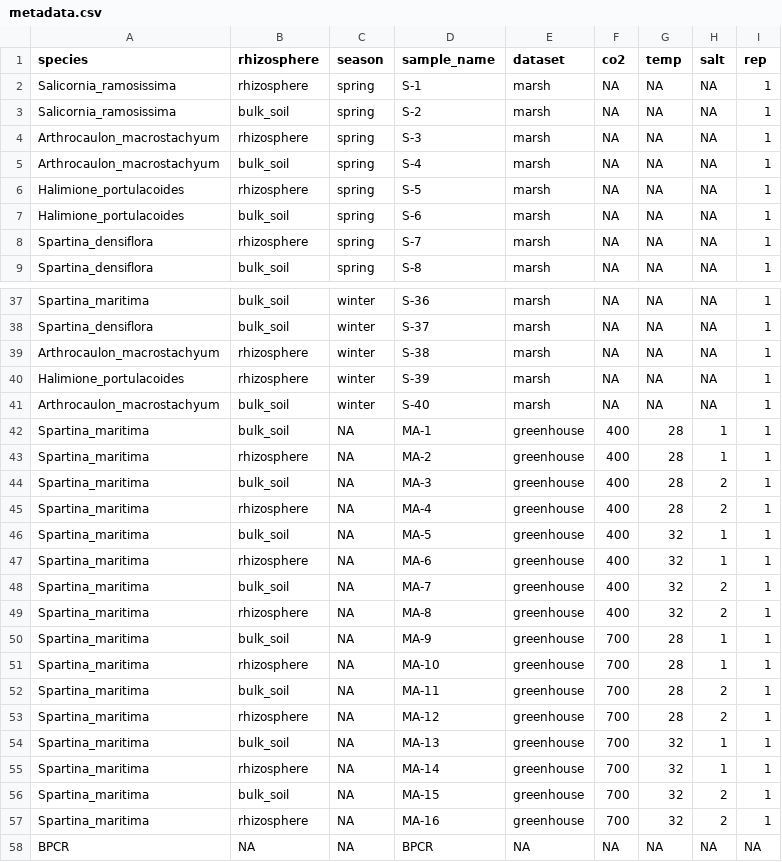
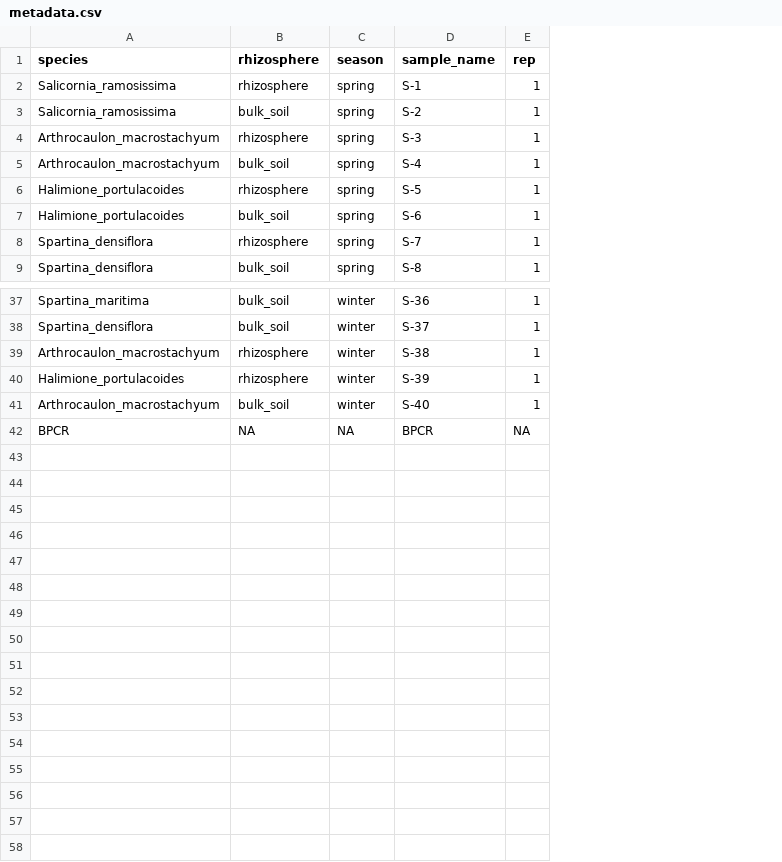
Before and after one commit to csmiguel/marsh_metabarcoding, a CSV file: data/raw/metadata.csv, drawn as a sheet; only a part is shown, gaps mark what is left out; the diff names each change by its address in the sheet, - before the commit and + after, or states it on an @@ line.

Commit message:
remove greenhouse exp

```diff
--- a/data/raw/metadata.csv
+++ b/data/raw/metadata.csv
-column E (dataset), rows 2-9: all marsh; rows 37-41: all marsh; row 58: NA
-column F (co2), rows 2-9: all NA; rows 37-41: all NA; row 58: NA
-column G (temp), rows 2-9: all NA; rows 37-41: all NA; row 58: NA
-column H (salt), rows 2-9: all NA; rows 37-41: all NA; row 58: NA
-row 42: Spartina_maritima | bulk_soil | NA | MA-1 | greenhouse | 400 | 28 | 1 | 1
-row 43: Spartina_maritima | rhizosphere | NA | MA-2 | greenhouse | 400 | 28 | 1 | 1
-row 44: Spartina_maritima | bulk_soil | NA | MA-3 | greenhouse | 400 | 28 | 2 | 1
-row 45: Spartina_maritima | rhizosphere | NA | MA-4 | greenhouse | 400 | 28 | 2 | 1
-row 46: Spartina_maritima | bulk_soil | NA | MA-5 | greenhouse | 400 | 32 | 1 | 1
-row 47: Spartina_maritima | rhizosphere | NA | MA-6 | greenhouse | 400 | 32 | 1 | 1
-row 48: Spartina_maritima | bulk_soil | NA | MA-7 | greenhouse | 400 | 32 | 2 | 1
-row 49: Spartina_maritima | rhizosphere | NA | MA-8 | greenhouse | 400 | 32 | 2 | 1
-row 50: Spartina_maritima | bulk_soil | NA | MA-9 | greenhouse | 700 | 28 | 1 | 1
-row 51: Spartina_maritima | rhizosphere | NA | MA-10 | greenhouse | 700 | 28 | 1 | 1
-row 52: Spartina_maritima | bulk_soil | NA | MA-11 | greenhouse | 700 | 28 | 2 | 1
-row 53: Spartina_maritima | rhizosphere | NA | MA-12 | greenhouse | 700 | 28 | 2 | 1
-row 54: Spartina_maritima | bulk_soil | NA | MA-13 | greenhouse | 700 | 32 | 1 | 1
-row 55: Spartina_maritima | rhizosphere | NA | MA-14 | greenhouse | 700 | 32 | 1 | 1
-row 56: Spartina_maritima | bulk_soil | NA | MA-15 | greenhouse | 700 | 32 | 2 | 1
-row 57: Spartina_maritima | rhizosphere | NA | MA-16 | greenhouse | 700 | 32 | 2 | 1
```
Also changed, not shown: 29 other files.
